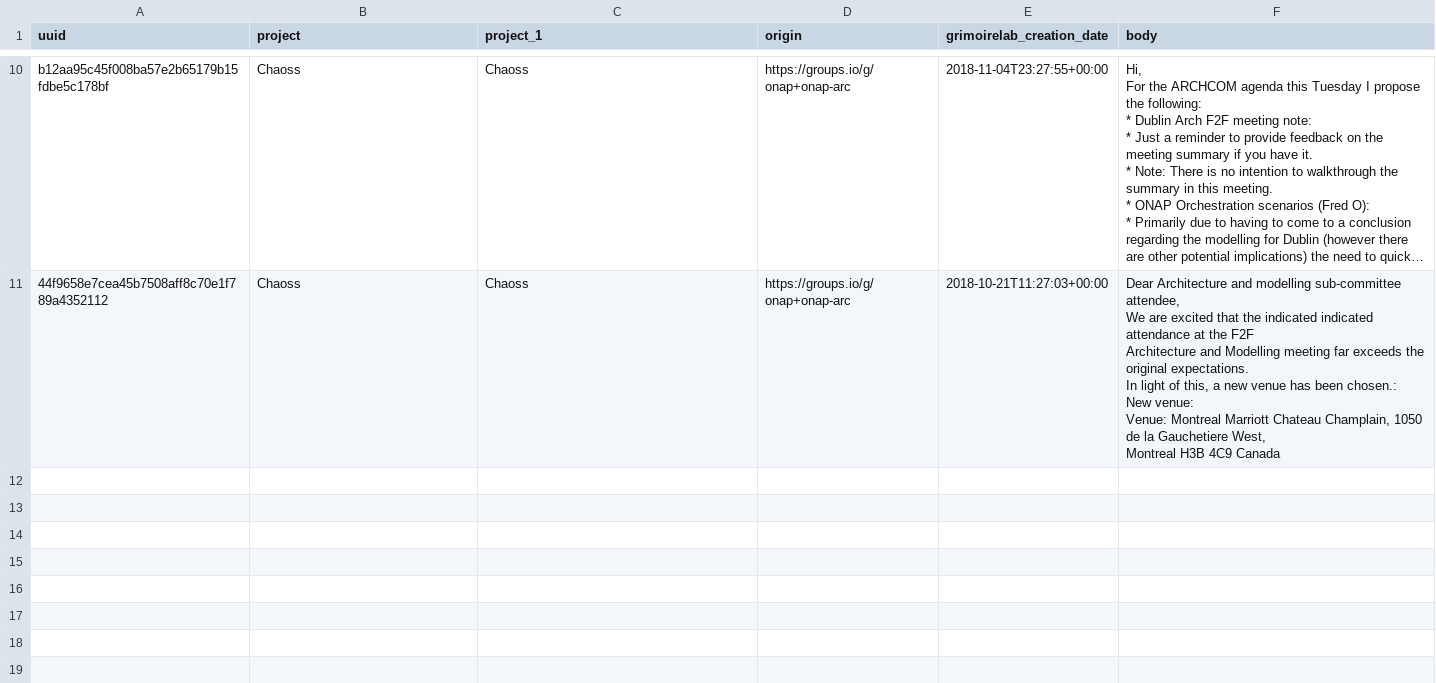
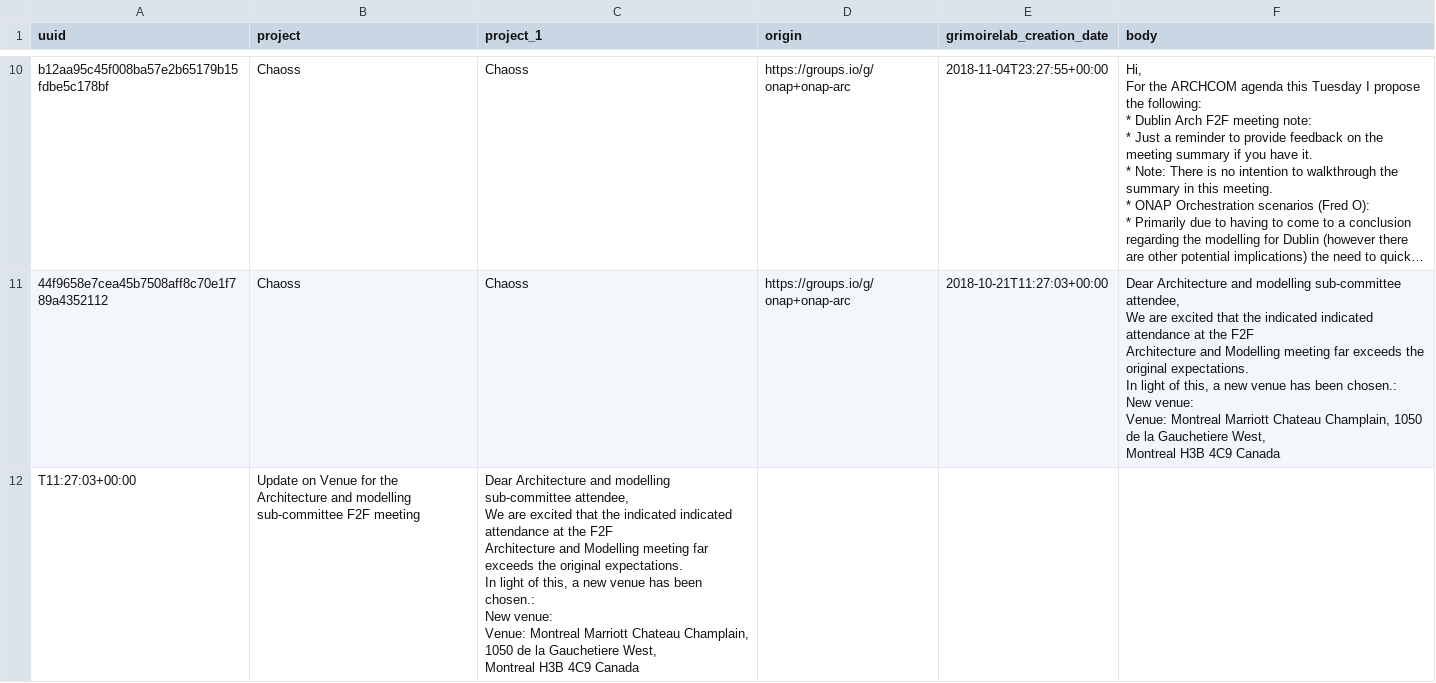
Before and after one commit to ria18405/Microtasks, a CSV file: Microtask8/output.csv, drawn as a sheet; only a part is shown, gaps mark what is left out; long unchanged cells end in …; ↵ is a line break in a cell; the diff names each change by its address in the sheet, - before the commit and + after, or states it on an @@ line.

```diff
--- a/Microtask8/output.csv
+++ b/Microtask8/output.csv
+row 12: T11:27:03+00:00 | Update on Venue for the Architecture and modelling sub-committee F2F meeting | Dear Architecture and modelling sub-committee attendee, ↵ We are excited that the indicated indicated attendance at the F2F ↵ Architecture and Modelling meeting far exceeds the original expectations. ↵ In light of this, a new venue has been chosen.: ↵ New venue: ↵ Venue: Montreal Marriott Chateau Champlain, 1050 de la Gauchetiere West, ↵ Montreal H3B 4C9 Canada
```
Also changed, not shown: 13 other files.
